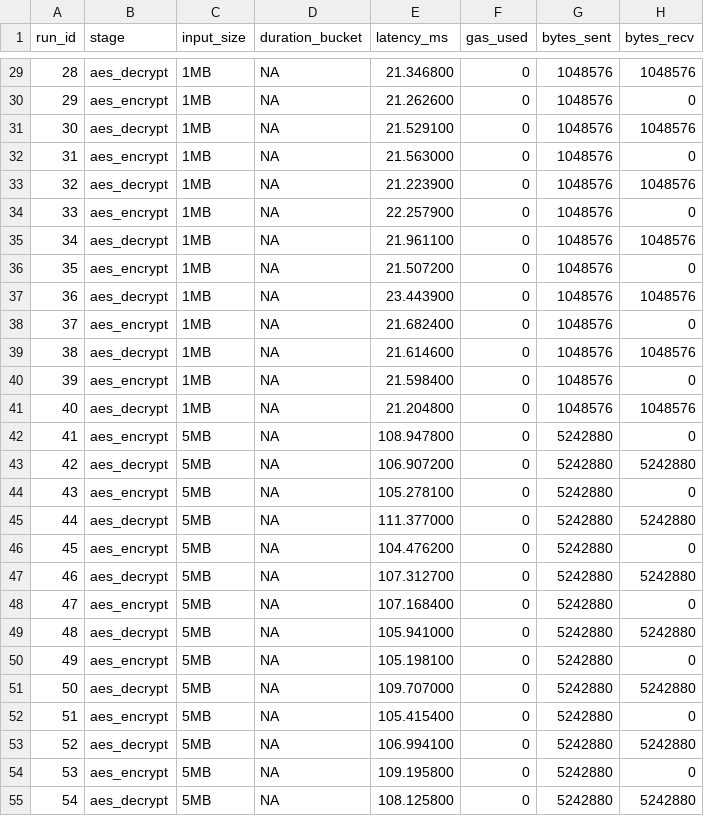
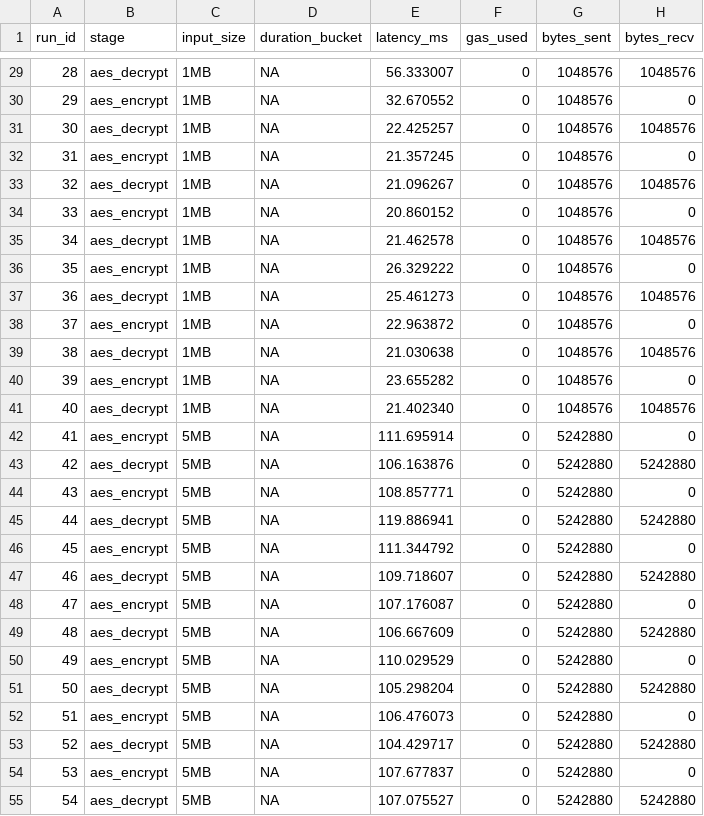
Before and after one commit to heysuhas/TD-ABAC, a CSV file: backend/benchmark-results/encryption_metrics.csv, drawn as a sheet; only a part is shown, gaps mark what is left out; the diff covers the shown part only.

```diff
--- a/backend/benchmark-results/encryption_metrics.csv
+++ b/backend/benchmark-results/encryption_metrics.csv
@@ -29,27 +29,27 @@ run_id,stage,input_size,duration_bucket,latency_ms,gas_used,bytes_sent,bytes_rec
-28,aes_decrypt,1MB,NA,21.346800,0,1048576,1048576
-29,aes_encrypt,1MB,NA,21.262600,0,1048576,0
-30,aes_decrypt,1MB,NA,21.529100,0,1048576,1048576
-31,aes_encrypt,1MB,NA,21.563000,0,1048576,0
-32,aes_decrypt,1MB,NA,21.223900,0,1048576,1048576
-33,aes_encrypt,1MB,NA,22.257900,0,1048576,0
-34,aes_decrypt,1MB,NA,21.961100,0,1048576,1048576
-35,aes_encrypt,1MB,NA,21.507200,0,1048576,0
-36,aes_decrypt,1MB,NA,23.443900,0,1048576,1048576
-37,aes_encrypt,1MB,NA,21.682400,0,1048576,0
-38,aes_decrypt,1MB,NA,21.614600,0,1048576,1048576
-39,aes_encrypt,1MB,NA,21.598400,0,1048576,0
-40,aes_decrypt,1MB,NA,21.204800,0,1048576,1048576
-41,aes_encrypt,5MB,NA,108.947800,0,5242880,0
-42,aes_decrypt,5MB,NA,106.907200,0,5242880,5242880
-43,aes_encrypt,5MB,NA,105.278100,0,5242880,0
-44,aes_decrypt,5MB,NA,111.377000,0,5242880,5242880
-45,aes_encrypt,5MB,NA,104.476200,0,5242880,0
-46,aes_decrypt,5MB,NA,107.312700,0,5242880,5242880
-47,aes_encrypt,5MB,NA,107.168400,0,5242880,0
-48,aes_decrypt,5MB,NA,105.941000,0,5242880,5242880
-49,aes_encrypt,5MB,NA,105.198100,0,5242880,0
-50,aes_decrypt,5MB,NA,109.707000,0,5242880,5242880
-51,aes_encrypt,5MB,NA,105.415400,0,5242880,0
-52,aes_decrypt,5MB,NA,106.994100,0,5242880,5242880
-53,aes_encrypt,5MB,NA,109.195800,0,5242880,0
-54,aes_decrypt,5MB,NA,108.125800,0,5242880,5242880
+28,aes_decrypt,1MB,NA,56.333007,0,1048576,1048576
+29,aes_encrypt,1MB,NA,32.670552,0,1048576,0
+30,aes_decrypt,1MB,NA,22.425257,0,1048576,1048576
+31,aes_encrypt,1MB,NA,21.357245,0,1048576,0
+32,aes_decrypt,1MB,NA,21.096267,0,1048576,1048576
+33,aes_encrypt,1MB,NA,20.860152,0,1048576,0
+34,aes_decrypt,1MB,NA,21.462578,0,1048576,1048576
+35,aes_encrypt,1MB,NA,26.329222,0,1048576,0
+36,aes_decrypt,1MB,NA,25.461273,0,1048576,1048576
+37,aes_encrypt,1MB,NA,22.963872,0,1048576,0
+38,aes_decrypt,1MB,NA,21.030638,0,1048576,1048576
+39,aes_encrypt,1MB,NA,23.655282,0,1048576,0
+40,aes_decrypt,1MB,NA,21.402340,0,1048576,1048576
+41,aes_encrypt,5MB,NA,111.695914,0,5242880,0
+42,aes_decrypt,5MB,NA,106.163876,0,5242880,5242880
+43,aes_encrypt,5MB,NA,108.857771,0,5242880,0
+44,aes_decrypt,5MB,NA,119.886941,0,5242880,5242880
+45,aes_encrypt,5MB,NA,111.344792,0,5242880,0
+46,aes_decrypt,5MB,NA,109.718607,0,5242880,5242880
+47,aes_encrypt,5MB,NA,107.176087,0,5242880,0
+48,aes_decrypt,5MB,NA,106.667609,0,5242880,5242880
+49,aes_encrypt,5MB,NA,110.029529,0,5242880,0
+50,aes_decrypt,5MB,NA,105.298204,0,5242880,5242880
+51,aes_encrypt,5MB,NA,106.476073,0,5242880,0
+52,aes_decrypt,5MB,NA,104.429717,0,5242880,5242880
+53,aes_encrypt,5MB,NA,107.677837,0,5242880,0
+54,aes_decrypt,5MB,NA,107.075527,0,5242880,5242880
```
Also changed, not shown: 93 edited cells elsewhere in this file, 1 other file.
